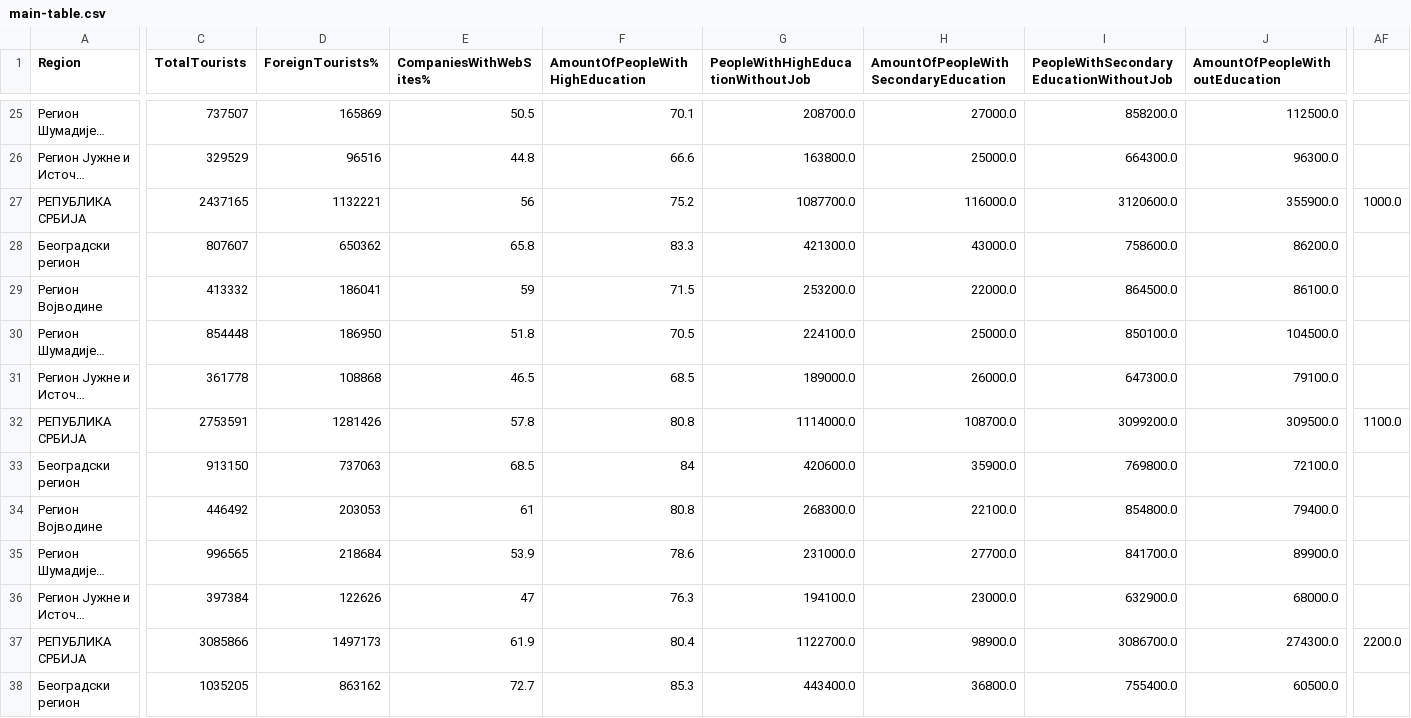
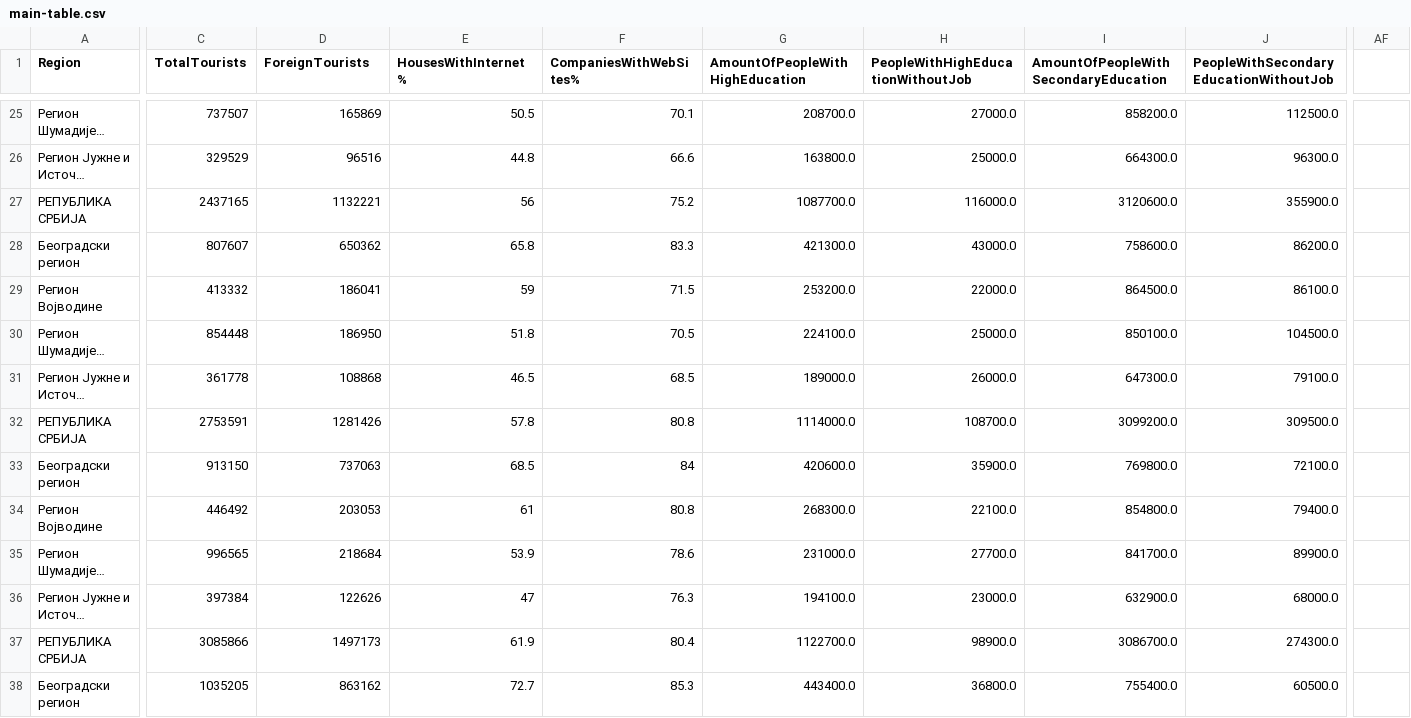
Before and after one commit to cetkovicaleksa/nans-projekat, a CSV file: data/main-table.csv, drawn as a sheet; only a part is shown, gaps mark what is left out; long unchanged cells end in …; the diff covers the shown part only; the diff names each change by its address in the sheet, - before the commit and + after, or states it on an @@ line.

```diff
--- a/data/main-table.csv
+++ b/data/main-table.csv
-D1: ForeignTourists%
+D1: ForeignTourists
-E1: CompaniesWithWebSites%
+E1: HousesWithInternet%
-F1: AmountOfPeopleWithHighEducation
+F1: CompaniesWithWebSites%
-G1: PeopleWithHighEducationWithoutJob
+G1: AmountOfPeopleWithHighEducation
-H1: AmountOfPeopleWithSecondaryEducation
+H1: PeopleWithHighEducationWithoutJob
-I1: PeopleWithSecondaryEducationWithoutJob
+I1: AmountOfPeopleWithSecondaryEducation
-J1: AmountOfPeopleWithoutEducation
+J1: PeopleWithSecondaryEducationWithoutJob
-AF27: 1000.0
+AF27: (empty)
-AF32: 1100.0
+AF32: (empty)
-AF37: 2200.0
+AF37: (empty)
```
Also changed, not shown: 25 edited cells elsewhere in this file, 2 other files.
